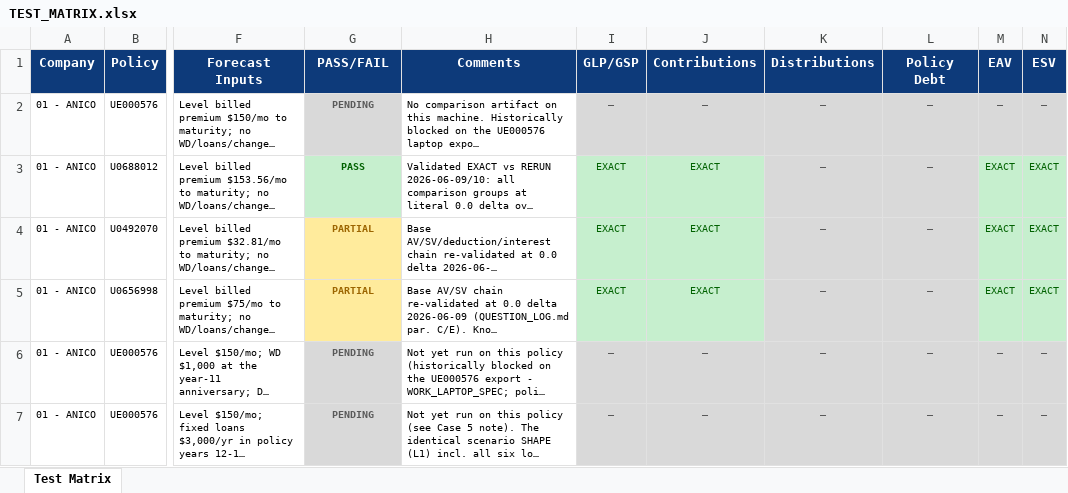
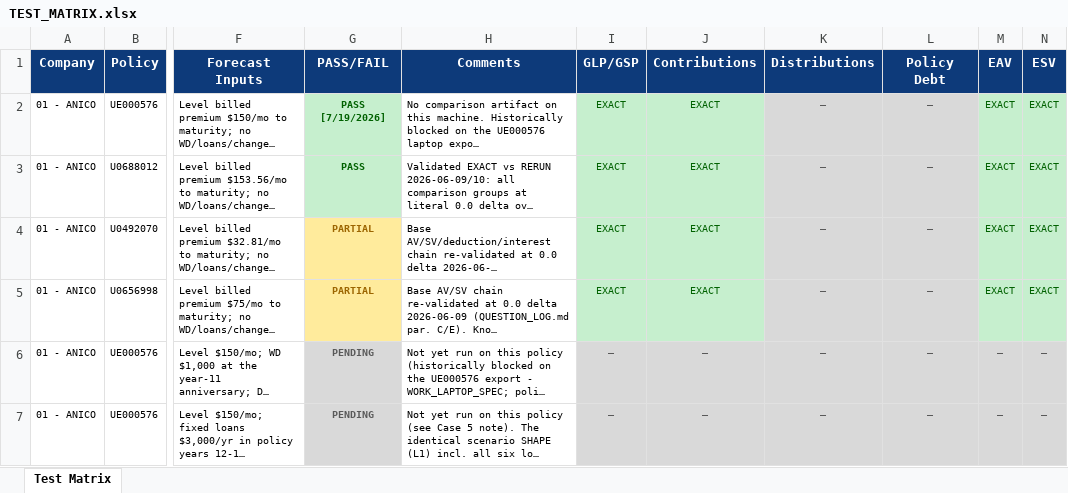
Before and after one commit to Wabert/SuiteViewP, an Excel workbook: docs/Illustration_UL/Testing/TEST_MATRIX.xlsx, sheet Test Matrix, drawn as a sheet; only a part is shown, gaps mark what is left out; long unchanged cells end in …; values as stored, in another font and other column widths than the file's, no borders; the diff names each change by its address in the sheet, - before the commit and + after, or states it on an @@ line.

```diff
--- a/docs/Illustration_UL/Testing/TEST_MATRIX.xlsx (sheet Test Matrix)
+++ b/docs/Illustration_UL/Testing/TEST_MATRIX.xlsx (sheet Test Matrix)
-G2 (PASS/FAIL): PENDING
+G2 (PASS/FAIL): PASS [7/19/2026]
-G2 text colour: #595959
+G2 text colour: #006100
-I2 (GLP/GSP): —
+I2 (GLP/GSP): EXACT
-I2:J2 text colour: #595959
+I2:J2 text colour: #006100
-J2 (Contributions): —
+J2 (Contributions): EXACT
-M2 (EAV): —
+M2 (EAV): EXACT
-M2:N2 text colour: #595959
+M2:N2 text colour: #006100
-N2 (ESV): —
+N2 (ESV): EXACT
```
